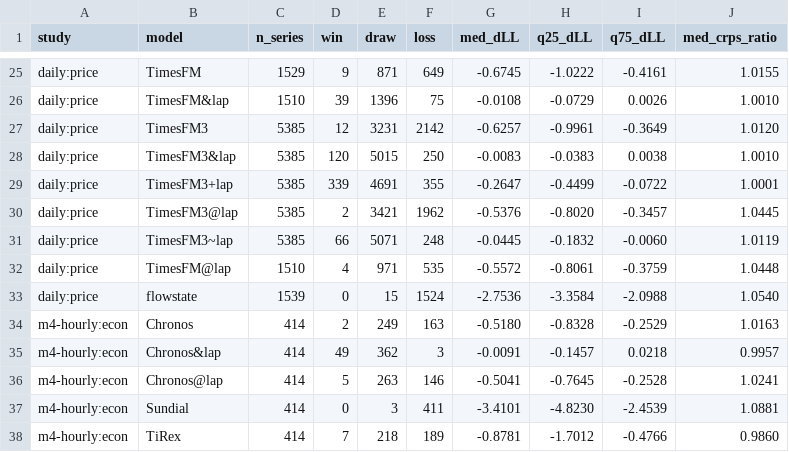
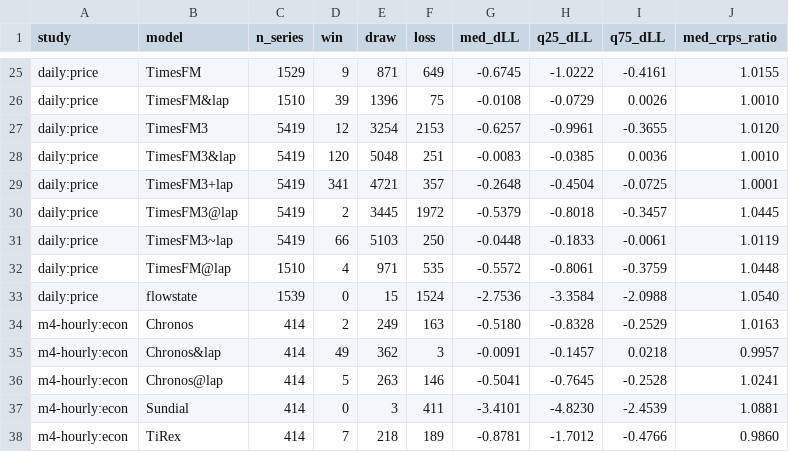
Before and after one commit to microprediction/skaters, a CSV file: benchmarks/canonical_summary_vs_laplace.csv, drawn as a sheet; only a part is shown, gaps mark what is left out; the diff covers the shown part only.

```diff
--- a/benchmarks/canonical_summary_vs_laplace.csv
+++ b/benchmarks/canonical_summary_vs_laplace.csv
@@ -26,7 +26,7 @@ daily:price,TimesFM,1529,9,871,649,-0.6745,-1.0222,-0.4161,1.0155
 daily:price,TimesFM&lap,1510,39,1396,75,-0.0108,-0.0729,0.0026,1.0010
-daily:price,TimesFM3,5385,12,3231,2142,-0.6257,-0.9961,-0.3649,1.0120
-daily:price,TimesFM3&lap,5385,120,5015,250,-0.0083,-0.0383,0.0038,1.0010
-daily:price,TimesFM3+lap,5385,339,4691,355,-0.2647,-0.4499,-0.0722,1.0001
-daily:price,TimesFM3@lap,5385,2,3421,1962,-0.5376,-0.8020,-0.3457,1.0445
-daily:price,TimesFM3~lap,5385,66,5071,248,-0.0445,-0.1832,-0.0060,1.0119
+daily:price,TimesFM3,5419,12,3254,2153,-0.6257,-0.9961,-0.3655,1.0120
+daily:price,TimesFM3&lap,5419,120,5048,251,-0.0083,-0.0385,0.0036,1.0010
+daily:price,TimesFM3+lap,5419,341,4721,357,-0.2648,-0.4504,-0.0725,1.0001
+daily:price,TimesFM3@lap,5419,2,3445,1972,-0.5379,-0.8018,-0.3457,1.0445
+daily:price,TimesFM3~lap,5419,66,5103,250,-0.0448,-0.1833,-0.0061,1.0119
 daily:price,TimesFM@lap,1510,4,971,535,-0.5572,-0.8061,-0.3759,1.0448
```
Also changed, not shown: 30 edited cells elsewhere in this file, benchmarks/canonical_summary_coverage.csv.
